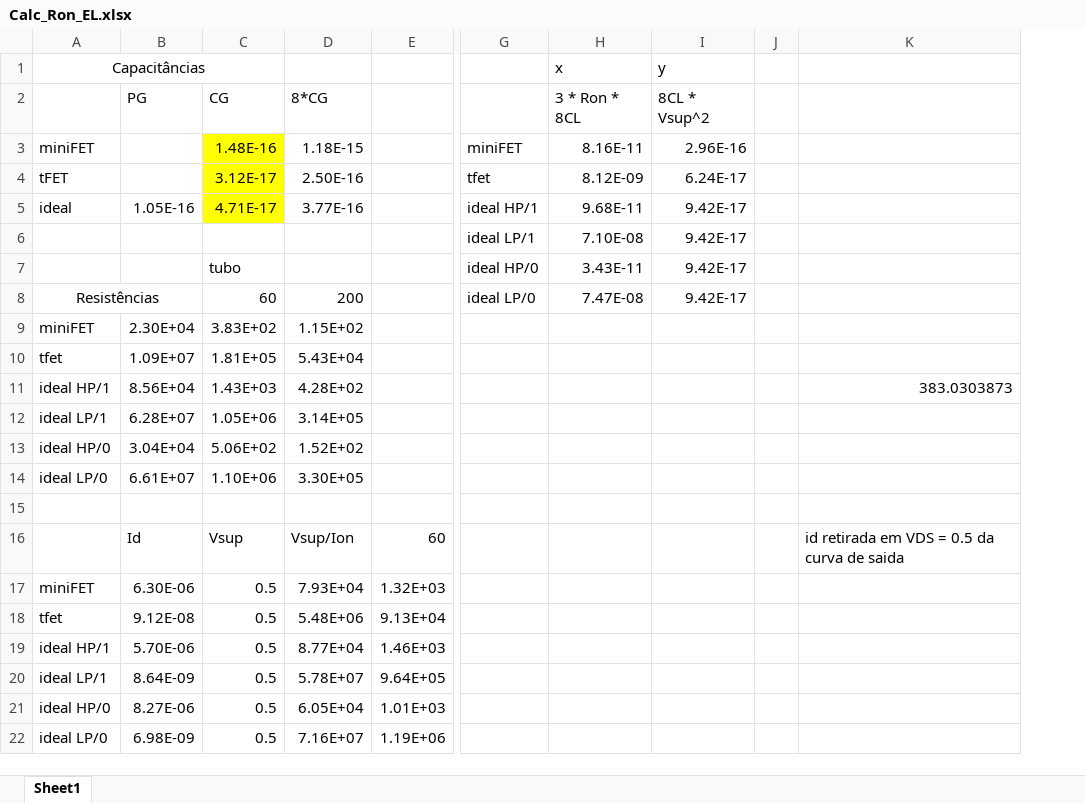
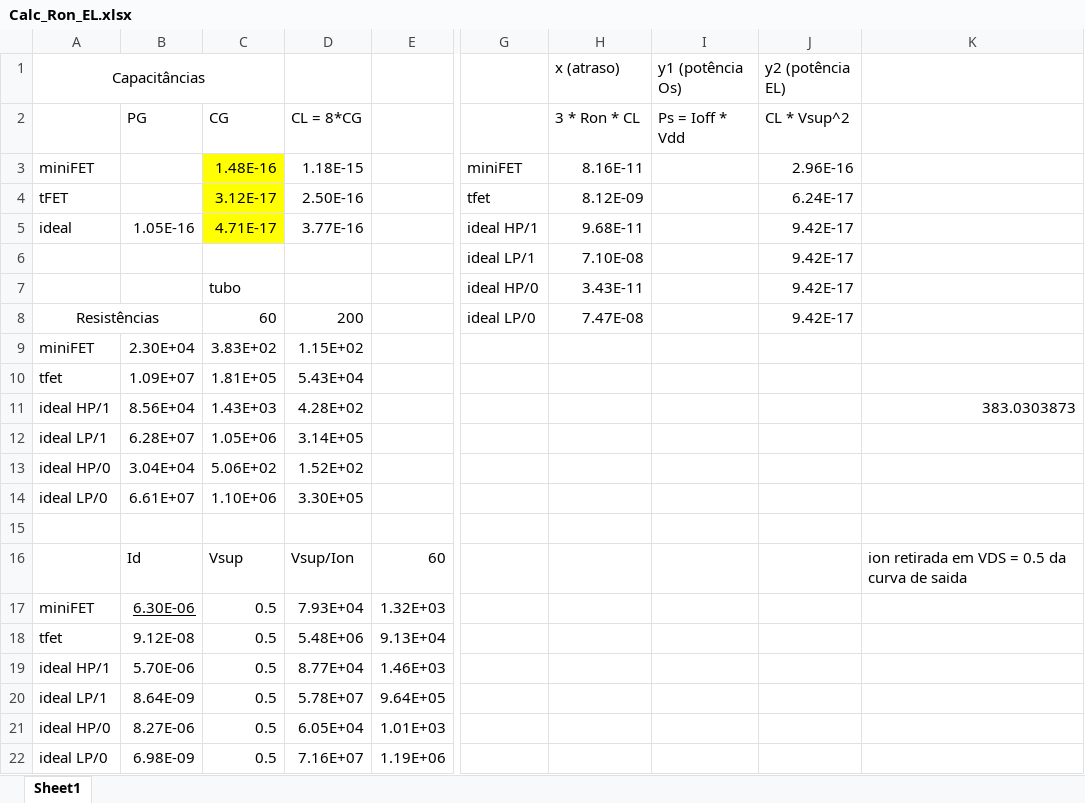
Before and after one commit to becahp/matlab, an Excel workbook: TFET2/Calc_Ron_EL.xlsx, sheet Sheet1, drawn as a sheet; only a part is shown, gaps mark what is left out; values as stored, in another font and other column widths than the file's, no borders; removed rows and columns are numbered as before the commit, all else as after; the diff names each change by its address in the sheet, - before the commit and + after, or states it on an @@ line.

```diff
--- a/TFET2/Calc_Ron_EL.xlsx (sheet Sheet1)
+++ b/TFET2/Calc_Ron_EL.xlsx (sheet Sheet1)
+column I (y1 (potência Os)), row 2: Ps = Ioff * Vdd
-column J, empty
-H1: x
+H1: x (atraso)
-J1: y
+J1: y2 (potência EL)
-D2: 8*CG
+D2: CL = 8*CG
-H2 (x (atraso)): 3 * Ron * 8CL
+H2 (x (atraso)): 3 * Ron * CL
-J2 (y2 (potência EL)): 8CL * Vsup^2
+J2 (y2 (potência EL)): CL * Vsup^2
-K16: id retirada em VDS = 0.5 da curva de saida
+K16: ion retirada em VDS = 0.5 da curva de saida
-B17 underline: off
+B17 underline: on
```
Also changed, not shown: 2 other files.
